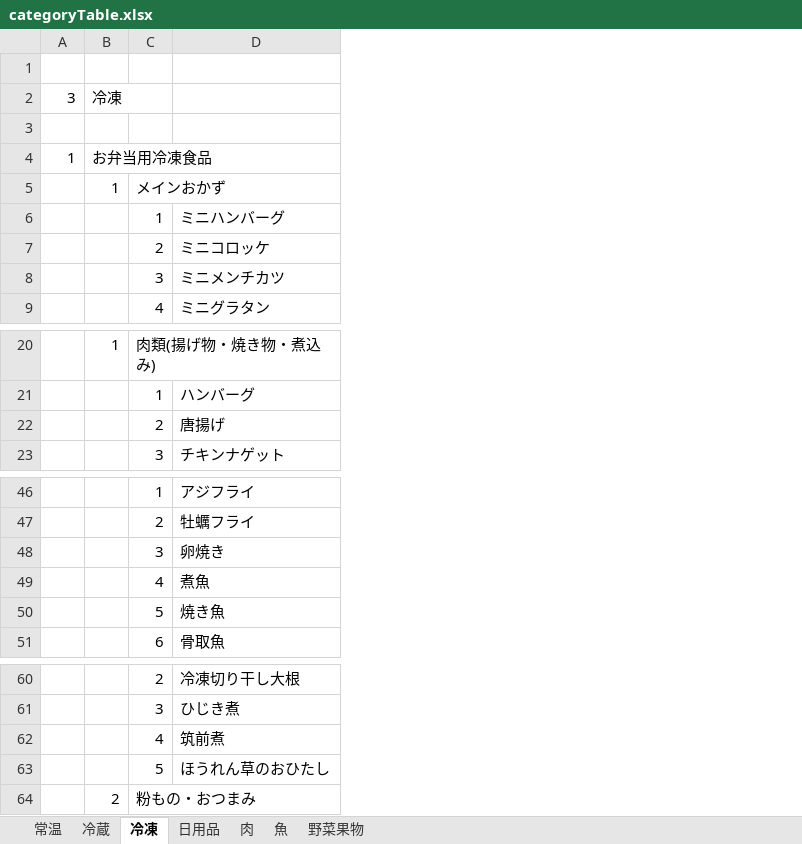
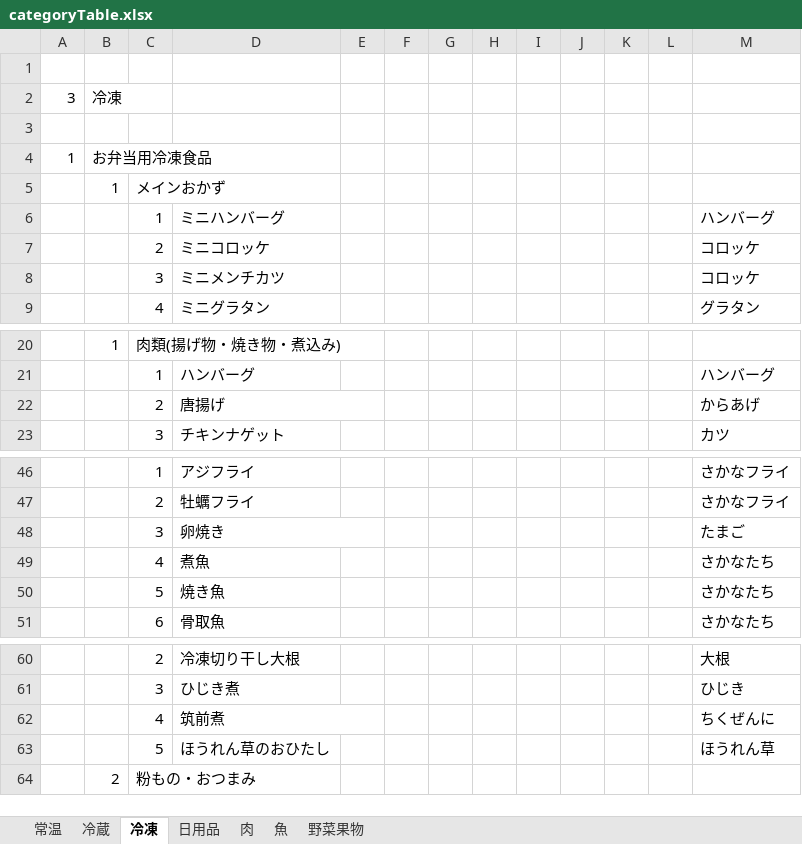
Before and after one commit to ke722i/receiptapp, an Excel workbook: tools/categoryTable.xlsx, sheet 冷凍, drawn as a sheet; only a part is shown, gaps mark what is left out; values as stored, in another font and other column widths than the file's, no cell formats; the diff names each change by its address in the sheet, - before the commit and + after, or states it on an @@ line.

```diff
--- a/tools/categoryTable.xlsx (sheet 冷凍)
+++ b/tools/categoryTable.xlsx (sheet 冷凍)
+column E, empty
+column F, empty
+column G, empty
+column H, empty
+column I, empty
+column J, empty
+column K, empty
+column L, empty
+column M, rows 6-9: ハンバーグ | コロッケ | コロッケ | グラタン; rows 21-23: ハンバーグ | からあげ | カツ; rows 46-51: さかなフライ | さかなフライ | たまご | さかなたち | さかなたち | さかなたち; rows 60-63: 大根 | ひじき | ちくぜんに | ほうれん草
+D22:E22 merged
+D48:E48 merged
+D62:E62 merged
```
Also changed, not shown: sheet 日用品, sheet 常温, sheet 野菜果物, sheet 肉, sheet 冷蔵, sheet 魚, cell formats, 3 other files.
